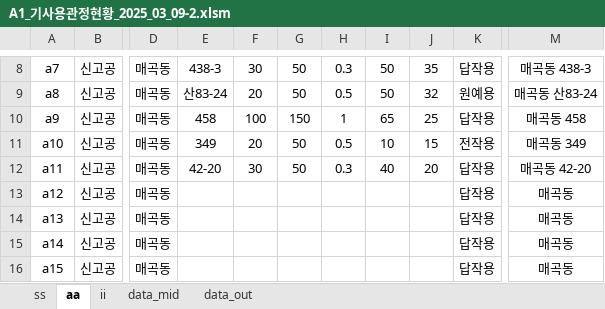
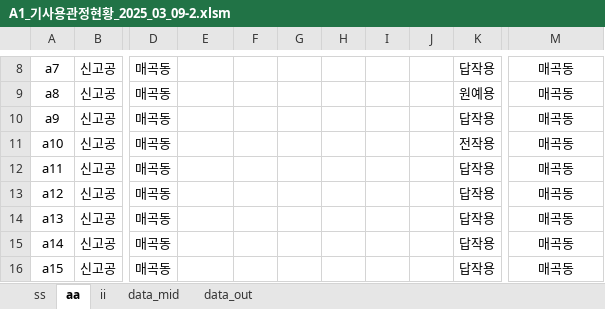
Before and after one commit to ihanseol/02_Excel2, an Excel workbook: 01_Acquifer Pumping Test/02_기사용관정/A1_기사용관정현황_2025_03_09-2.xlsm, sheet aa, drawn as a sheet; only a part is shown, gaps mark what is left out; values as stored, in another font and other column widths than the file's, no borders; charts and pictures not drawn; the diff covers the shown part only; the diff names each change by its address in the sheet, - before the commit and + after, or states it on an @@ line.

```diff
--- a/01_Acquifer Pumping Test/02_기사용관정/A1_기사용관정현황_2025_03_09-2.xlsm (sheet aa)
+++ b/01_Acquifer Pumping Test/02_기사용관정/A1_기사용관정현황_2025_03_09-2.xlsm (sheet aa)
-E8: 438-3
+E8: (empty)
-F8: 30
+F8: (empty)
-G8:G9: 50
+G8:G9: (empty)
-H8: 0.3
+H8: (empty)
-I8:I9: 50
+I8:I9: (empty)
-J8: 35
+J8: (empty)
-M8: 매곡동 438-3
+M8: 매곡동
-E9: 산83-24
+E9: (empty)
-F9: 20
+F9: (empty)
-H9: 0.5
+H9: (empty)
-J9: 32
+J9: (empty)
-M9: 매곡동 산83-24
+M9: 매곡동
-E10: 458
+E10: (empty)
-F10: 100
+F10: (empty)
-G10: 150
+G10: (empty)
-H10: 1
+H10: (empty)
-I10: 65
+I10: (empty)
-J10: 25
+J10: (empty)
-M10: 매곡동 458
+M10: 매곡동
-E11: 349
+E11: (empty)
-F11: 20
+F11: (empty)
-G11:G12: 50
+G11:G12: (empty)
-H11: 0.5
+H11: (empty)
-I11: 10
+I11: (empty)
-J11: 15
+J11: (empty)
-M11: 매곡동 349
+M11: 매곡동
-E12: 42-20
+E12: (empty)
-F12: 30
+F12: (empty)
-H12: 0.3
+H12: (empty)
-I12: 40
+I12: (empty)
-J12: 20
+J12: (empty)
-M12: 매곡동 42-20
+M12: 매곡동
```
Also changed, not shown: 21 removed rows and 43 edited cells elsewhere in this sheet, sheet ss, formulas that keep their value, charts or pictures.
